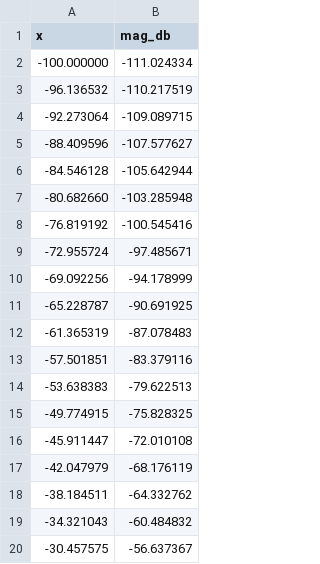
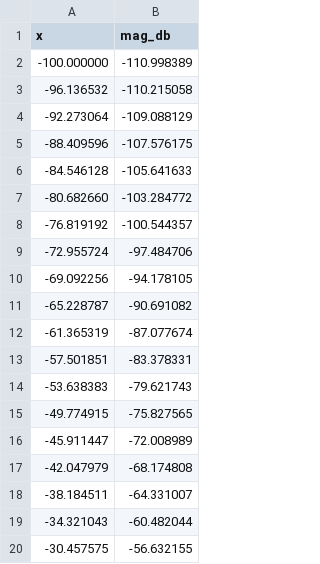
Before and after one commit to iic-jku/SG13CMOS_SPARX, a CSV file: doc/fig/sparx_sim/sparx_powdet_sbd_hb_sweep_csv/sparx_powdet_sbd_hb_sweep_alo_300mV.csv, drawn as a sheet.

```diff
--- a/doc/fig/sparx_sim/sparx_powdet_sbd_hb_sweep_csv/sparx_powdet_sbd_hb_sweep_alo_300mV.csv
+++ b/doc/fig/sparx_sim/sparx_powdet_sbd_hb_sweep_csv/sparx_powdet_sbd_hb_sweep_alo_300mV.csv
@@ -1,20 +1,20 @@
 x,mag_db
--100.000000,-111.024334
--96.136532,-110.217519
--92.273064,-109.089715
--88.409596,-107.577627
--84.546128,-105.642944
--80.682660,-103.285948
--76.819192,-100.545416
--72.955724,-97.485671
--69.092256,-94.178999
--65.228787,-90.691925
--61.365319,-87.078483
--57.501851,-83.379116
--53.638383,-79.622513
--49.774915,-75.828325
--45.911447,-72.010108
--42.047979,-68.176119
--38.184511,-64.332762
--34.321043,-60.484832
--30.457575,-56.637367
+-100.000000,-110.998389
+-96.136532,-110.215058
+-92.273064,-109.088129
+-88.409596,-107.576175
+-84.546128,-105.641633
+-80.682660,-103.284772
+-76.819192,-100.544357
+-72.955724,-97.484706
+-69.092256,-94.178105
+-65.228787,-90.691082
+-61.365319,-87.077674
+-57.501851,-83.378331
+-53.638383,-79.621743
+-49.774915,-75.827565
+-45.911447,-72.008989
+-42.047979,-68.174808
+-38.184511,-64.331007
+-34.321043,-60.482044
+-30.457575,-56.632155
```
Also changed, not shown: doc/fig/sparx_sim/sparx_powdet_sbd_hb_sweep_csv/sparx_powdet_sbd_hb_sweep_alo_100mV.csv, doc/fig/sparx_sim/sparx_powdet_sbd_hb_sweep_csv/sparx_powdet_sbd_hb_sweep_alo_30mV.csv, 39 other files.
